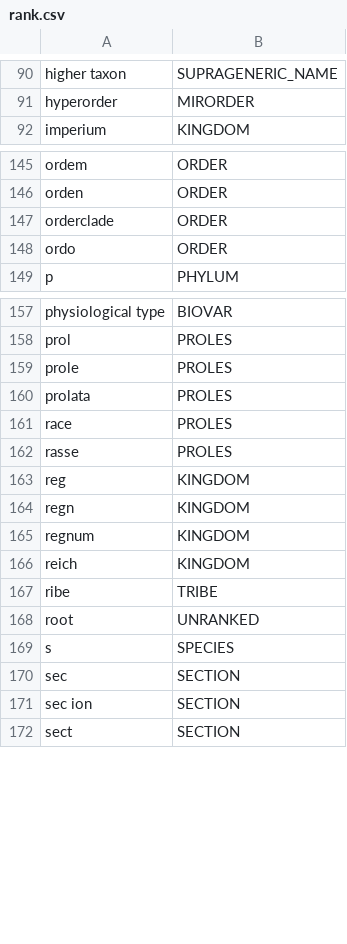
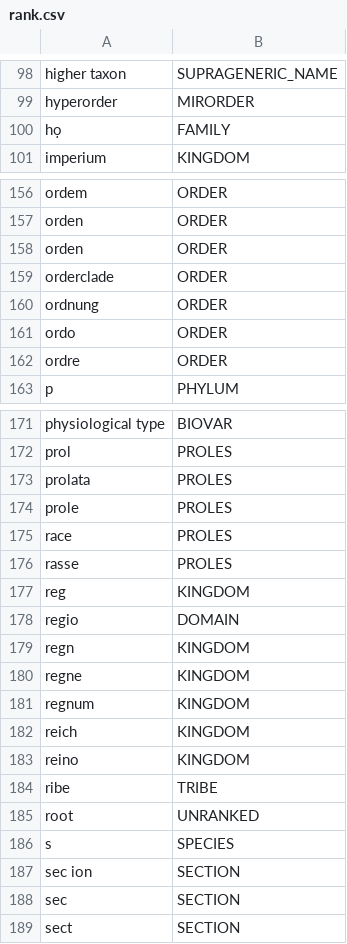
Before and after one commit to CatalogueOfLife/backend, a CSV file: parser/src/main/resources/parser/dicts/rank.csv, drawn as a sheet; only a part is shown, gaps mark what is left out; the diff covers the shown part only.

```diff
--- a/parser/src/main/resources/parser/dicts/rank.csv
+++ b/parser/src/main/resources/parser/dicts/rank.csv
@@ -91,2 +99,3 @@ higher taxon,SUPRAGENERIC_NAME
 hyperorder,MIRORDER
+họ,FAMILY
 imperium,KINGDOM
@@ -146,4 +157,7 @@ ordem,ORDER
 orden,ORDER
+orden,ORDER
 orderclade,ORDER
+ordnung,ORDER
 ordo,ORDER
+ordre,ORDER
 p,PHYLUM
@@ -158,4 +172,4 @@ physiological type,BIOVAR
 prol,PROLES
+prolata,PROLES
 prole,PROLES
-prolata,PROLES
 race,PROLES
@@ -163,5 +177,8 @@ rasse,PROLES
 reg,KINGDOM
+regio,DOMAIN
 regn,KINGDOM
+regne,KINGDOM
 regnum,KINGDOM
 reich,KINGDOM
+reino,KINGDOM
 ribe,TRIBE
@@ -169,4 +186,4 @@ root,UNRANKED
 s,SPECIES
+sec ion,SECTION
 sec,SECTION
-sec ion,SECTION
 sect,SECTION
```
Also changed, not shown: 28 added rows and 8 moved rows elsewhere in this file.
